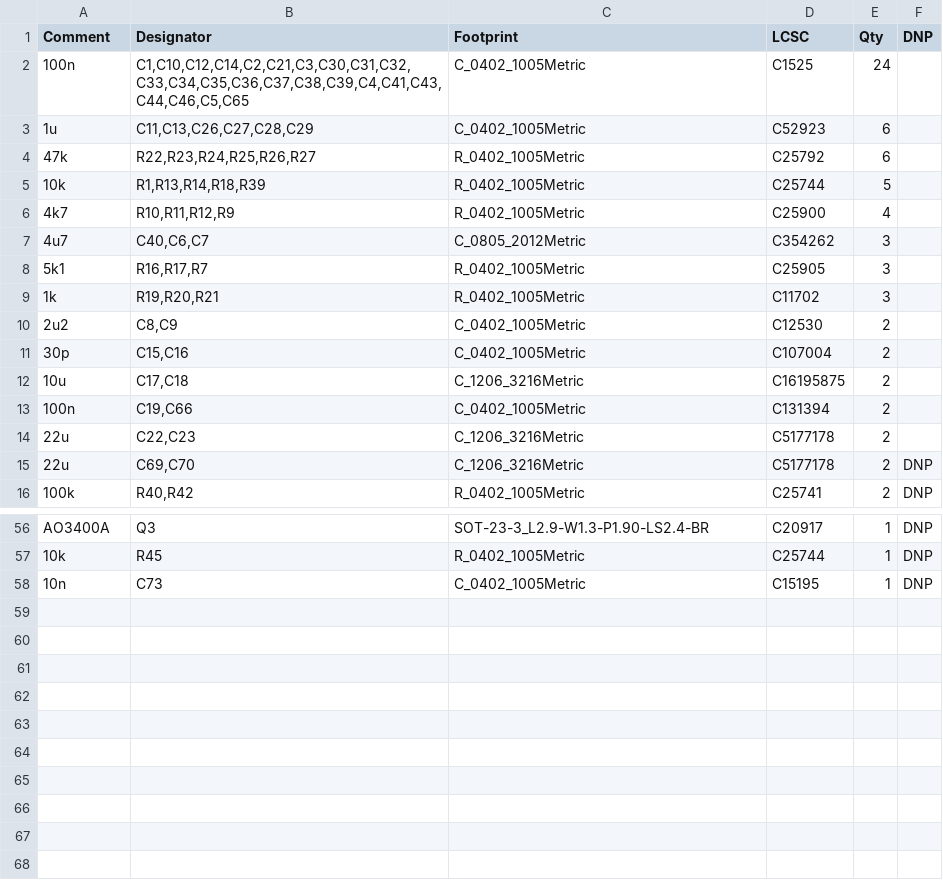
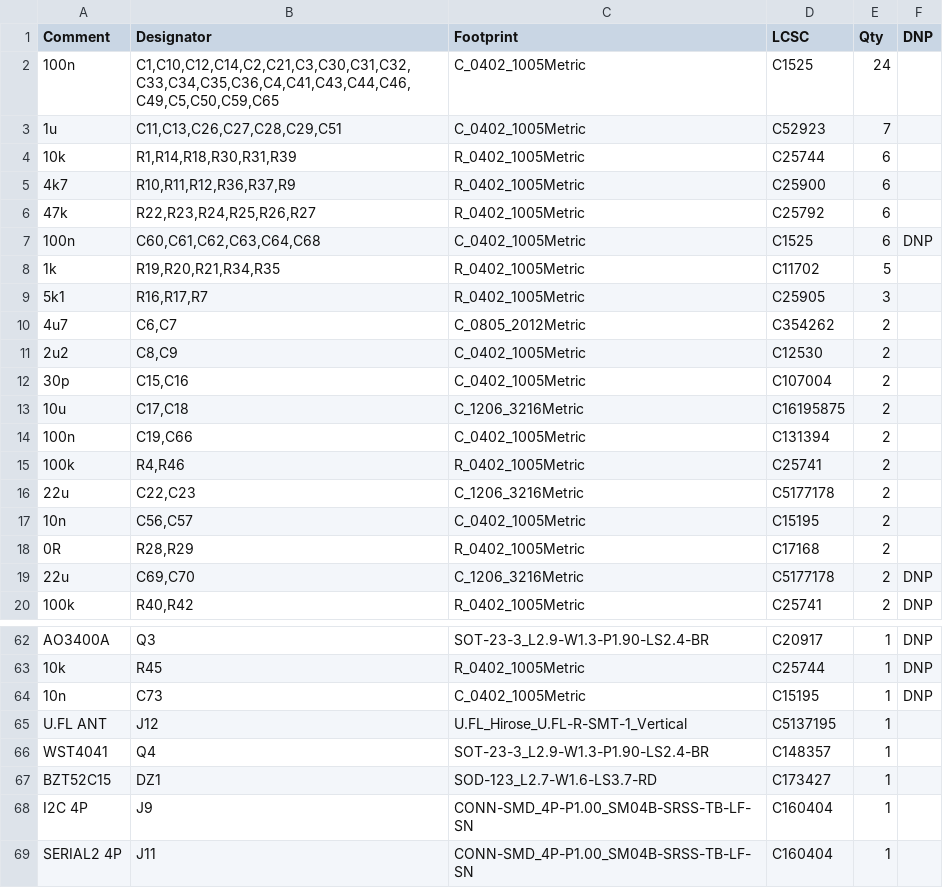
Before and after one commit to kfilipekk/iridium_drone, a CSV file: fab/BOM-NAVCORE-SoOP-economic.csv, drawn as a sheet; only a part is shown, gaps mark what is left out; the diff covers the shown part only.

```diff
--- a/fab/BOM-NAVCORE-SoOP-economic.csv
+++ b/fab/BOM-NAVCORE-SoOP-economic.csv
@@ -1,10 +1,11 @@
 Comment,Designator,Footprint,LCSC,Qty,DNP
-100n,"C1,C10,C12,C14,C2,C21,C3,C30,C31,C32,C33,C34,C35,C36,C37,C38,C39,C4,C41,C43,C44,C46,C5,C65",C_0402_1005Metric,C1525,24,
-1u,"C11,C13,C26,C27,C28,C29",C_0402_1005Metric,C52923,6,
+100n,"C1,C10,C12,C14,C2,C21,C3,C30,C31,C32,C33,C34,C35,C36,C4,C41,C43,C44,C46,C49,C5,C50,C59,C65",C_0402_1005Metric,C1525,24,
+1u,"C11,C13,C26,C27,C28,C29,C51",C_0402_1005Metric,C52923,7,
+10k,"R1,R14,R18,R30,R31,R39",R_0402_1005Metric,C25744,6,
+4k7,"R10,R11,R12,R36,R37,R9",R_0402_1005Metric,C25900,6,
 47k,"R22,R23,R24,R25,R26,R27",R_0402_1005Metric,C25792,6,
-10k,"R1,R13,R14,R18,R39",R_0402_1005Metric,C25744,5,
-4k7,"R10,R11,R12,R9",R_0402_1005Metric,C25900,4,
-4u7,"C40,C6,C7",C_0805_2012Metric,C354262,3,
+100n,"C60,C61,C62,C63,C64,C68",C_0402_1005Metric,C1525,6,DNP
+1k,"R19,R20,R21,R34,R35",R_0402_1005Metric,C11702,5,
 5k1,"R16,R17,R7",R_0402_1005Metric,C25905,3,
-1k,"R19,R20,R21",R_0402_1005Metric,C11702,3,
+4u7,"C6,C7",C_0805_2012Metric,C354262,2,
 2u2,"C8,C9",C_0402_1005Metric,C12530,2,
@@ -13,3 +14,6 @@ Comment,Designator,Footprint,LCSC,Qty,DNP
 100n,"C19,C66",C_0402_1005Metric,C131394,2,
+100k,"R4,R46",R_0402_1005Metric,C25741,2,
 22u,"C22,C23",C_1206_3216Metric,C5177178,2,
+10n,"C56,C57",C_0402_1005Metric,C15195,2,
+0R,"R28,R29",R_0402_1005Metric,C17168,2,
 22u,"C69,C70",C_1206_3216Metric,C5177178,2,DNP
@@ -58 +64,6 @@ AO3400A,Q3,SOT-23-3_L2.9-W1.3-P1.90-LS2.4-BR,C20917,1,DNP
 10n,C73,C_0402_1005Metric,C15195,1,DNP
+U.FL ANT,J12,U.FL_Hirose_U.FL-R-SMT-1_Vertical,C5137195,1,
+WST4041,Q4,SOT-23-3_L2.9-W1.3-P1.90-LS2.4-BR,C148357,1,
+BZT52C15,DZ1,SOD-123_L2.7-W1.6-LS3.7-RD,C173427,1,
+I2C 4P,J9,CONN-SMD_4P-P1.00_SM04B-SRSS-TB-LF-SN,C160404,1,
+SERIAL2 4P,J11,CONN-SMD_4P-P1.00_SM04B-SRSS-TB-LF-SN,C160404,1,
```
Also changed, not shown: 6 added rows and 4 removed rows elsewhere in this file, fab/BOM-NAVCORE-SoOP-nofpv.csv, fab/BOM-NAVCORE-SoOP.csv, 26 other files.
